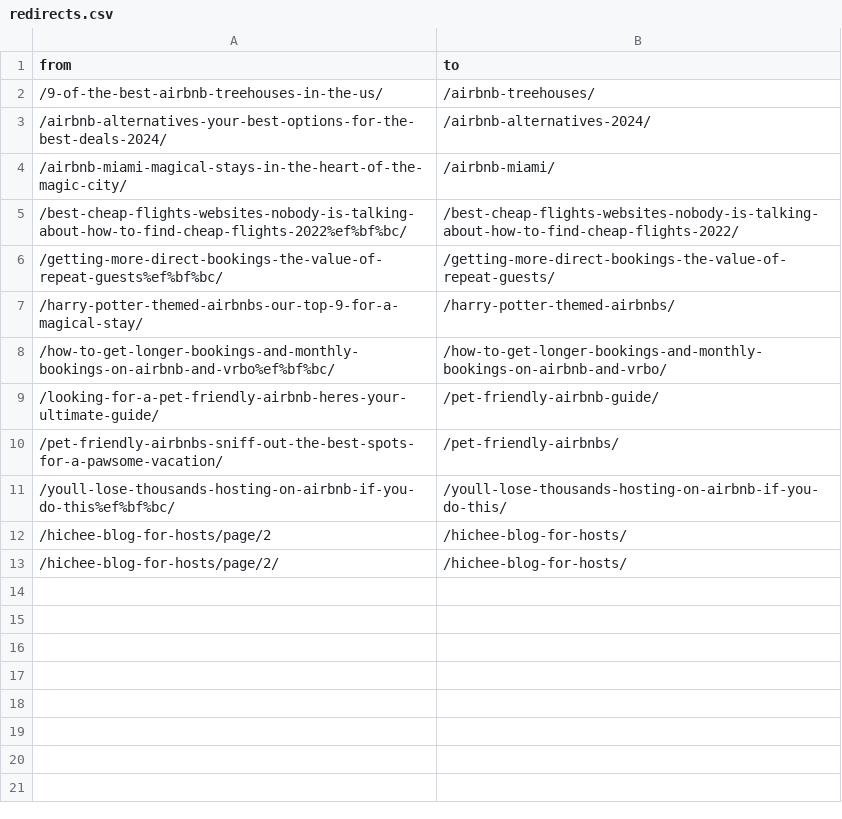
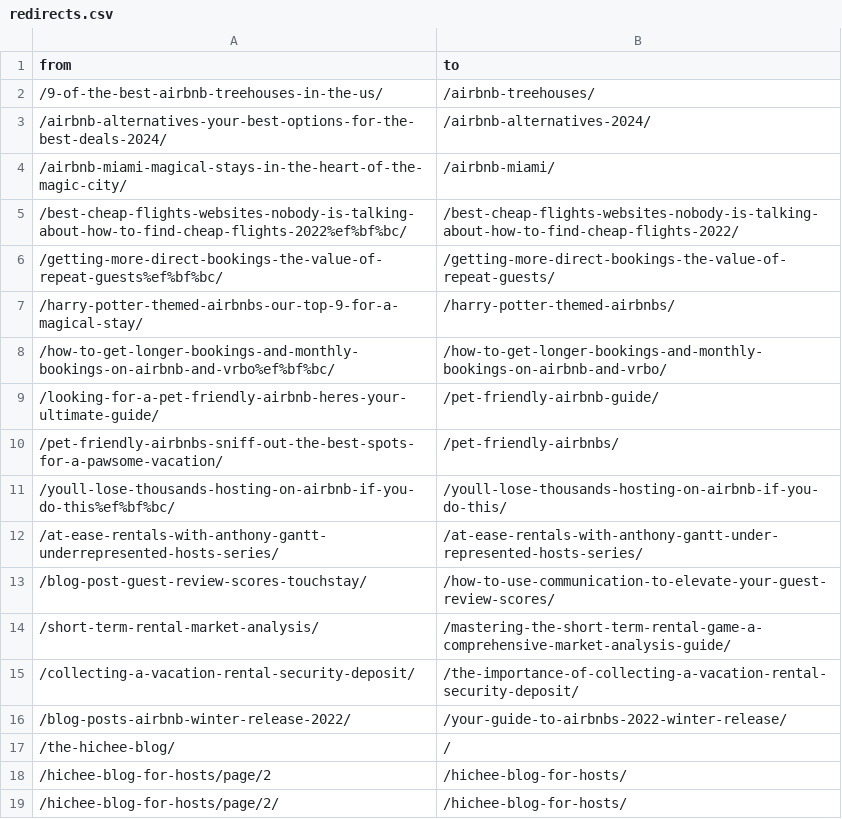
Before and after one commit to shakacode/blog.hichee.com, a CSV file: data/redirects.csv, drawn as a sheet.

Commit message:
Fix author archive parity and pagination
Adds static author archive pagination and legacy alias redirects, centralizes route aliases, hardens WXR author path parsing, and fixes wp-content manifest extraction for cutover media audits.\n\nValidated with yarn migrate:authors:map, yarn build, Cloudflare preview smoke checks, and wp-content parity audits against blog.hichee.com/newblog.hichee.com.

```diff
--- a/data/redirects.csv
+++ b/data/redirects.csv
@@ -11,2 +11,8 @@ from,to
 /youll-lose-thousands-hosting-on-airbnb-if-you-do-this%ef%bf%bc/,/youll-lose-thousands-hosting-on-airbnb-if-you-do-this/
+/at-ease-rentals-with-anthony-gantt-underrepresented-hosts-series/,/at-ease-rentals-with-anthony-gantt-under-represented-hosts-series/
+/blog-post-guest-review-scores-touchstay/,/how-to-use-communication-to-elevate-your-guest-review-scores/
+/short-term-rental-market-analysis/,/mastering-the-short-term-rental-game-a-comprehensive-market-analysis-guide/
+/collecting-a-vacation-rental-security-deposit/,/the-importance-of-collecting-a-vacation-rental-security-deposit/
+/blog-posts-airbnb-winter-release-2022/,/your-guide-to-airbnbs-2022-winter-release/
+/the-hichee-blog/,/
 /hichee-blog-for-hosts/page/2,/hichee-blog-for-hosts/
```
Also changed, not shown: data/redirects.extra.csv, 13 other files.
